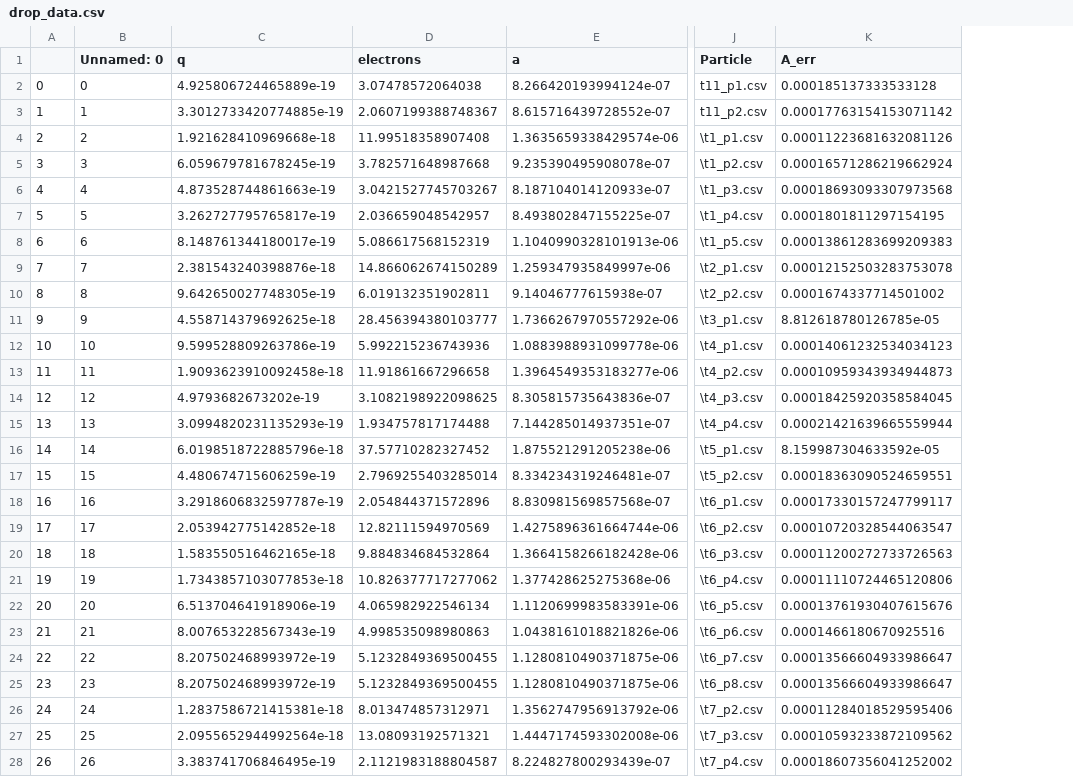
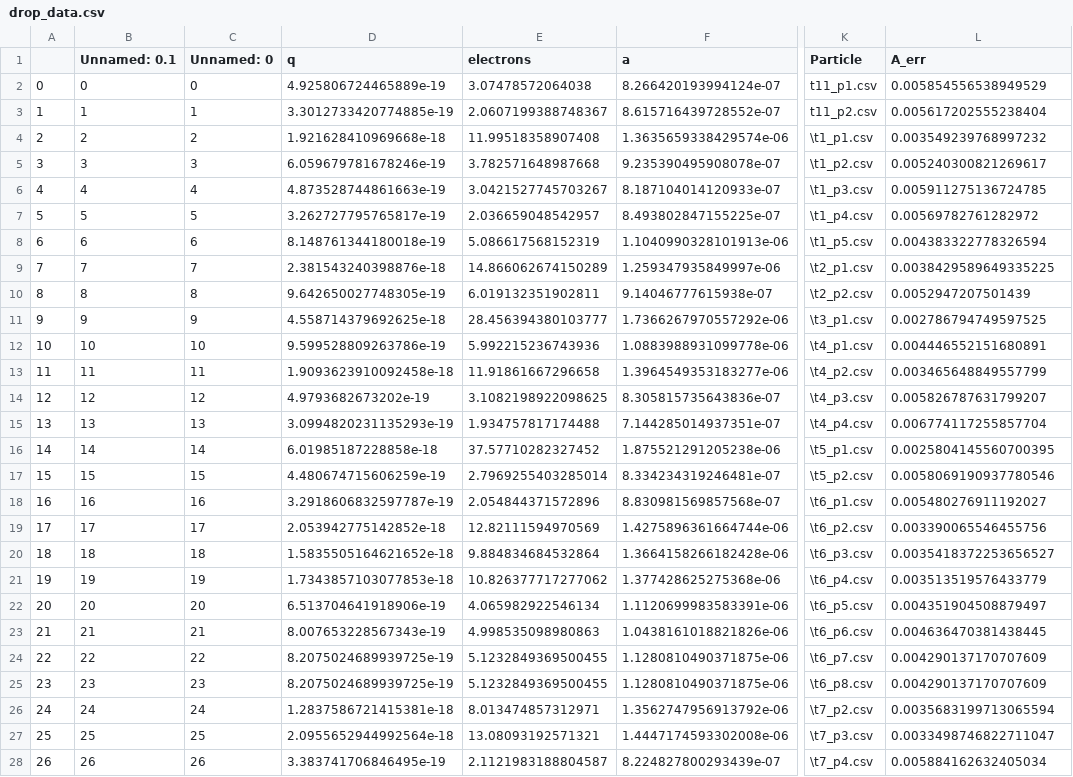
Before and after one commit to cdfricke/physics-5700, a CSV file: gorygbr/drop_data.csv, drawn as a sheet; only a part is shown, gaps mark what is left out; addresses are those after the commit; the diff covers the shown part only; the diff names each change by its address in the sheet, - before the commit and + after, or states it on an @@ line.

Commit message:
DATA

```diff
--- a/gorygbr/drop_data.csv
+++ b/gorygbr/drop_data.csv
+column B (Unnamed: 0.1), rows 2-28: 0 | 1 | 2 | 3 | 4 | 5 | 6 | 7 | 8 | 9 | 10 | 11 | 12 | 13 | 14 | 15 | 16 | 17 | 18 | 19 | 20 | 21 | 22 | 23 | 24 | 25 | 26
-L2 (A_err): 0.000185137333533128
+L2 (A_err): 0.005854556538949529
-L3 (A_err): 0.00017763154153071142
+L3 (A_err): 0.005617202555238404
-L4 (A_err): 0.00011223681632081126
+L4 (A_err): 0.003549239768997232
-D5 (q): 6.059679781678245e-19
+D5 (q): 6.059679781678246e-19
-L5 (A_err): 0.00016571286219662924
+L5 (A_err): 0.005240300821269617
-L6 (A_err): 0.00018693093307973568
+L6 (A_err): 0.005911275136724785
-L7 (A_err): 0.0001801811297154195
+L7 (A_err): 0.00569782761282972
-D8 (q): 8.148761344180017e-19
+D8 (q): 8.148761344180018e-19
-L8 (A_err): 0.00013861283699209383
+L8 (A_err): 0.004383322778326594
-L9 (A_err): 0.00012152503283753078
+L9 (A_err): 0.0038429589649335225
-L10 (A_err): 0.0001674337714501002
+L10 (A_err): 0.0052947207501439
-L11 (A_err): 8.812618780126785e-05
+L11 (A_err): 0.002786794749597525
-L12 (A_err): 0.00014061232534034123
+L12 (A_err): 0.004446552151680891
-L13 (A_err): 0.00010959343934944873
+L13 (A_err): 0.003465648849557799
-L14 (A_err): 0.00018425920358584045
+L14 (A_err): 0.005826787631799207
-L15 (A_err): 0.00021421639665559944
+L15 (A_err): 0.006774117255857704
-D16 (q): 6.0198518722885796e-18
+D16 (q): 6.01985187228858e-18
-L16 (A_err): 8.159987304633592e-05
+L16 (A_err): 0.0025804145560700395
-L17 (A_err): 0.00018363090524659551
+L17 (A_err): 0.0058069190937780546
-L18 (A_err): 0.00017330157247799117
+L18 (A_err): 0.005480276911192027
-L19 (A_err): 0.00010720328544063547
+L19 (A_err): 0.003390065546455756
-D20 (q): 1.583550516462165e-18
+D20 (q): 1.5835505164621652e-18
-L20 (A_err): 0.00011200272733726563
+L20 (A_err): 0.0035418372253656527
-L21 (A_err): 0.00011110724465120806
+L21 (A_err): 0.003513519576433779
-L22 (A_err): 0.00013761930407615676
+L22 (A_err): 0.004351904508879497
-L23 (A_err): 0.0001466180670925516
+L23 (A_err): 0.004636470381438445
-D24:D25 (q): 8.207502468993972e-19
+D24:D25 (q): 8.2075024689939725e-19
-L24:L25 (A_err): 0.00013566604933986647
+L24:L25 (A_err): 0.004290137170707609
-L26 (A_err): 0.00011284018529595406
+L26 (A_err): 0.0035683199713065594
-L27 (A_err): 0.00010593233872109562
+L27 (A_err): 0.0033498746822711047
-L28 (A_err): 0.00018607356041252002
+L28 (A_err): 0.005884162632405034
```
Also changed, not shown: 6 edited cells elsewhere in this file, 2 other files.
